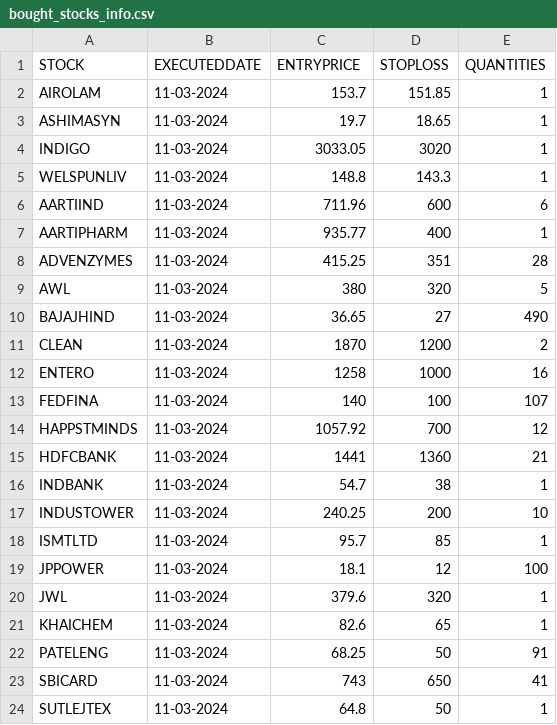
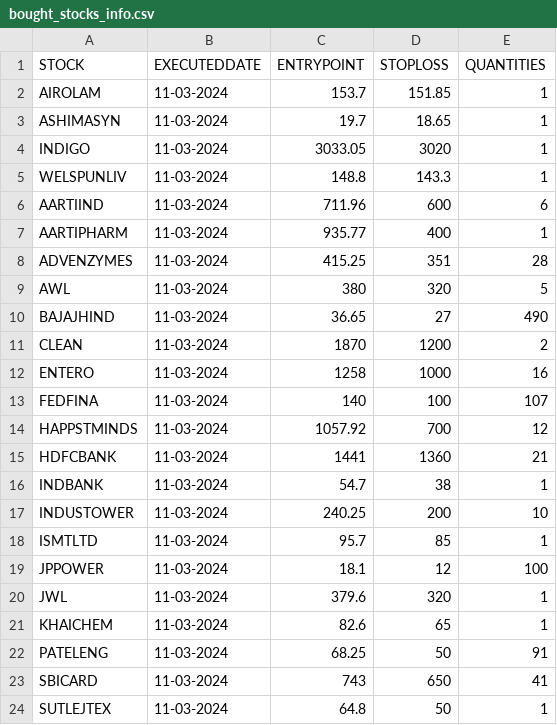
Before and after one commit to AANGADI16/Project_MOHAN, a CSV file: bought_stocks_info.csv, drawn as a sheet.

```diff
--- a/bought_stocks_info.csv
+++ b/bought_stocks_info.csv
@@ -1,2 +1,2 @@
-STOCK,EXECUTEDDATE,ENTRYPRICE,STOPLOSS,QUANTITIES
+STOCK,EXECUTEDDATE,ENTRYPOINT,STOPLOSS,QUANTITIES
 AIROLAM,11-03-2024,153.7,151.85,1
```
Also changed, not shown: 13 other files.
